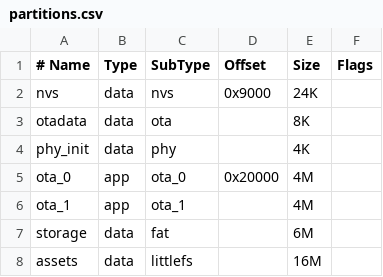
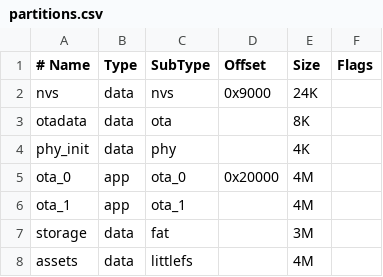
Before and after one commit to HighCodeh/TentacleOS, a CSV file: firmware_p4/partitions.csv, drawn as a sheet.

Commit message:
fix(build): adapt sdkconfig for ESP32-P4 partition and driver adjustments

```diff
--- a/firmware_p4/partitions.csv
+++ b/firmware_p4/partitions.csv
@@ -6,3 +6,3 @@ ota_0,      app,        ota_0,          0x20000,    4M,
 ota_1,      app,        ota_1,          ,           4M,
-storage,    data,       fat,            ,           6M,
-assets,     data,       littlefs,       ,           16M,
+storage,    data,       fat,            ,           3M,
+assets,     data,       littlefs,       ,           4M,
```
Also changed, not shown: 2 other files.
